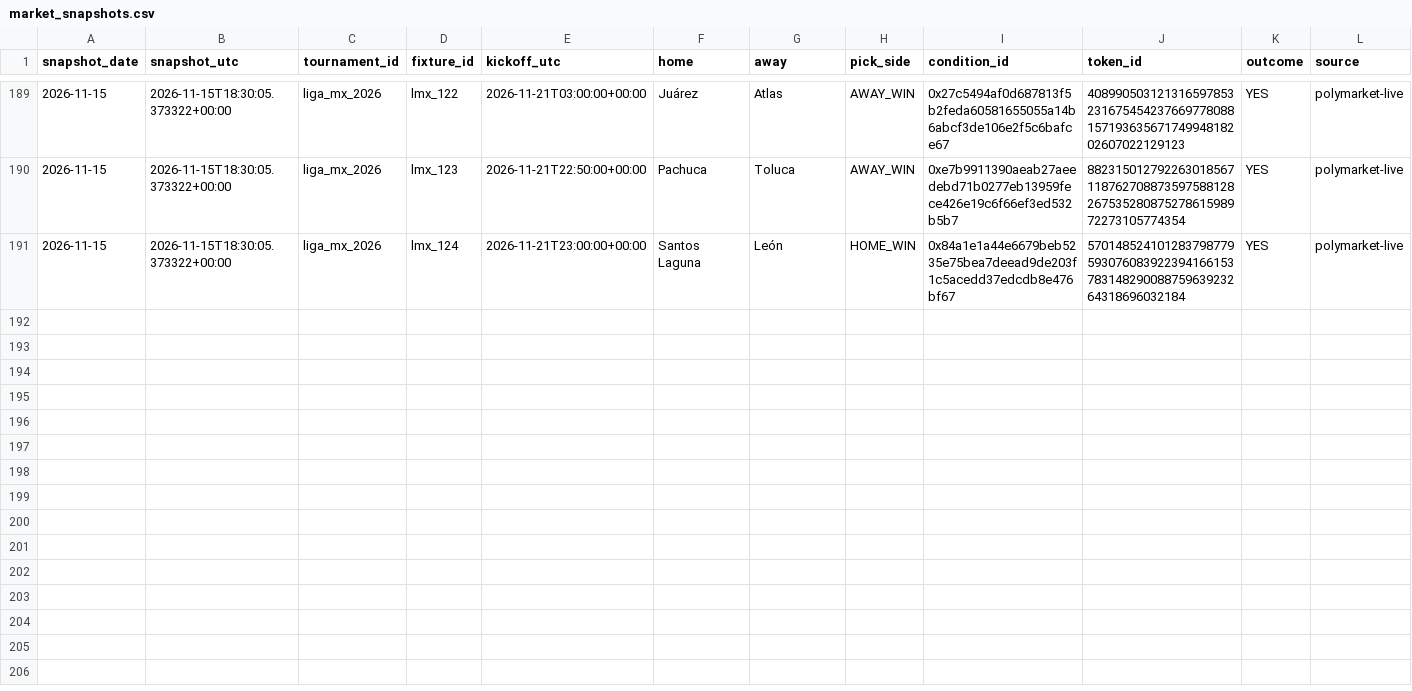
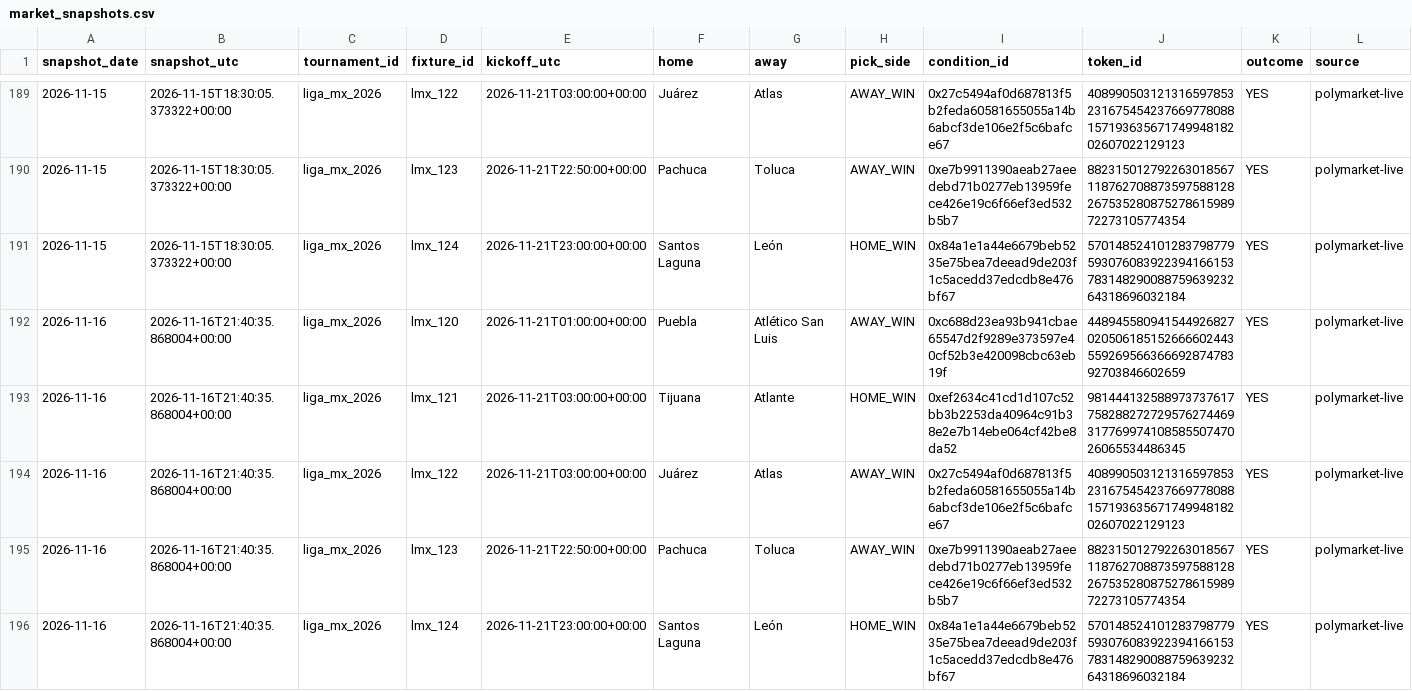
Before and after one commit to Hibra999/smart-polybets, a CSV file: data/liga_mx_2026/ingest/market_snapshots.csv, drawn as a sheet; only a part is shown, gaps mark what is left out; rows hold the shown columns only; the diff names each change by its address in the sheet, - before the commit and + after, or states it on an @@ line.

Commit message:
reports: refresh current Liga MX and NFL dashboards [skip ci]

```diff
--- a/data/liga_mx_2026/ingest/market_snapshots.csv
+++ b/data/liga_mx_2026/ingest/market_snapshots.csv
+row 192: 2026-11-16 | 2026-11-16T21:40:35.868004+00:00 | liga_mx_2026 | lmx_120 | 2026-11-21T01:00:00+00:00 | Puebla | Atlético San Luis | AWAY_WIN | 0xc688d23ea93b941cbae65547d2f9289e373597e40cf52b3e420098cbc63eb19f | 44894558094154492682702050618515266660244355926956636669287478392703846602659 | YES | polymarket-live
+row 193: 2026-11-16 | 2026-11-16T21:40:35.868004+00:00 | liga_mx_2026 | lmx_121 | 2026-11-21T03:00:00+00:00 | Tijuana | Atlante | HOME_WIN | 0xef2634c41cd1d107c52bb3b2253da40964c91b38e2e7b14ebe064cf42be8da52 | 98144413258897373761775828827272957627446931776997410858550747026065534486345 | YES | polymarket-live
+row 194: 2026-11-16 | 2026-11-16T21:40:35.868004+00:00 | liga_mx_2026 | lmx_122 | 2026-11-21T03:00:00+00:00 | Juárez | Atlas | AWAY_WIN | 0x27c5494af0d687813f5b2feda60581655055a14b6abcf3de106e2f5c6bafce67 | 40899050312131659785323167545423766977808815719363567174994818202607022129123 | YES | polymarket-live
+row 195: 2026-11-16 | 2026-11-16T21:40:35.868004+00:00 | liga_mx_2026 | lmx_123 | 2026-11-21T22:50:00+00:00 | Pachuca | Toluca | AWAY_WIN | 0xe7b9911390aeab27aeedebd71b0277eb13959fece426e19c6f66ef3ed532b5b7 | 88231501279226301856711876270887359758812826753528087527861598972273105774354 | YES | polymarket-live
+row 196: 2026-11-16 | 2026-11-16T21:40:35.868004+00:00 | liga_mx_2026 | lmx_124 | 2026-11-21T23:00:00+00:00 | Santos Laguna | León | HOME_WIN | 0x84a1e1a44e6679beb5235e75bea7deead9de203f1c5acedd37edcdb8e476bf67 | 57014852410128379877959307608392239416615378314829008875963923264318696032184 | YES | polymarket-live
```
Also changed, not shown: data/nfl_2026/ingest/market_snapshots.csv, 2 other files.
